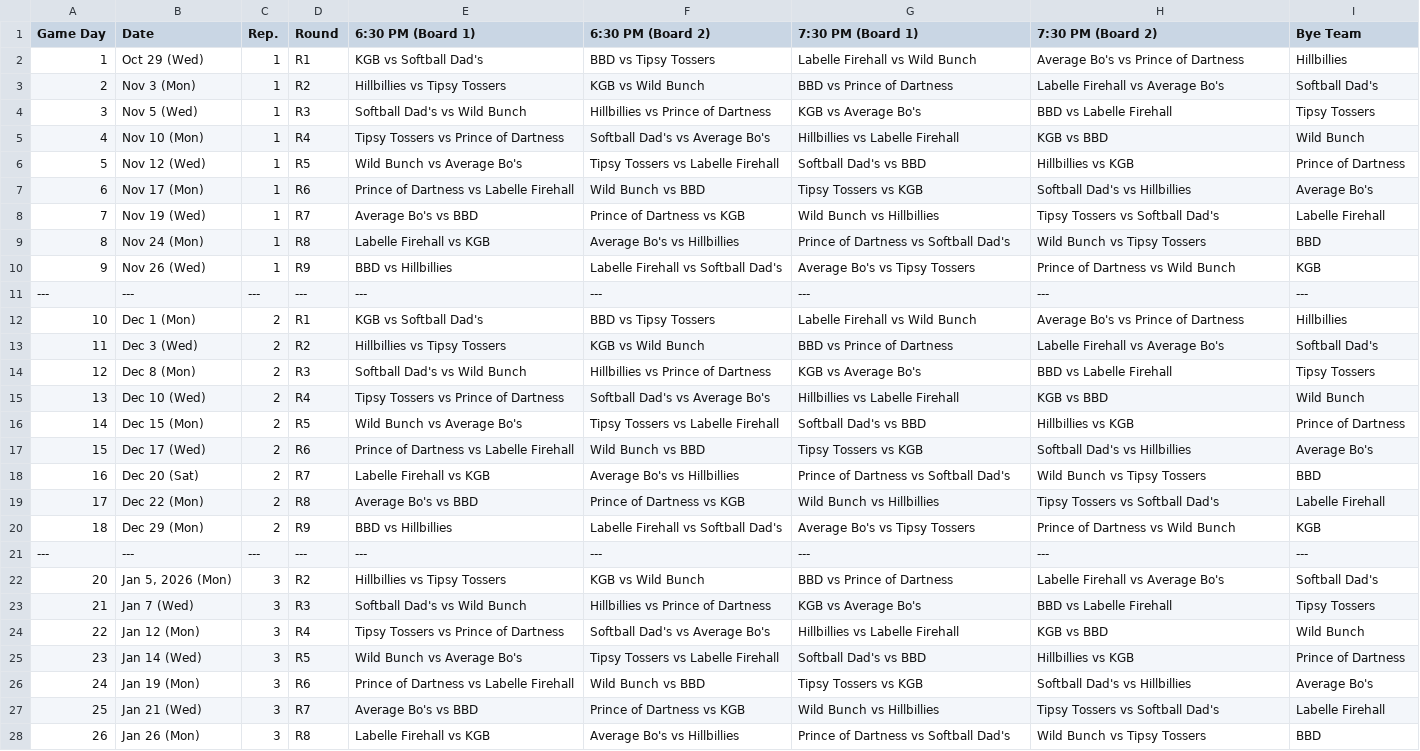
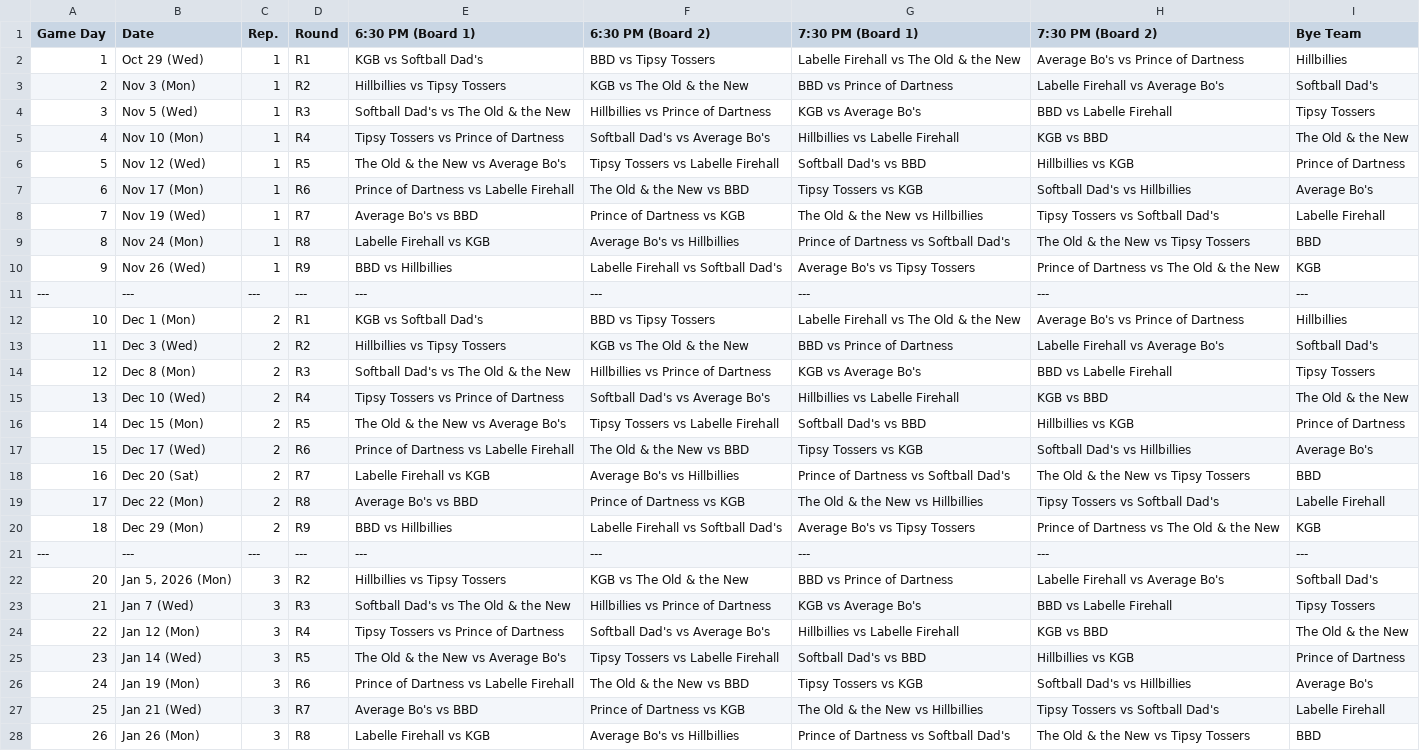
Before and after one commit to Jth16/dartball-league-app, a CSV file: newfrontend/public/Newest-Darts-Schedule.csv, drawn as a sheet; only a part is shown; the diff covers the shown part only; the diff names each change by its address in the sheet, - before the commit and + after, or states it on an @@ line.

```diff
--- a/newfrontend/public/Newest-Darts-Schedule.csv
+++ b/newfrontend/public/Newest-Darts-Schedule.csv
-G2 (7:30 PM (Board 1)): Labelle Firehall vs Wild Bunch
+G2 (7:30 PM (Board 1)): Labelle Firehall vs The Old & the New
-F3 (6:30 PM (Board 2)): KGB vs Wild Bunch
+F3 (6:30 PM (Board 2)): KGB vs The Old & the New
-E4 (6:30 PM (Board 1)): Softball Dad's vs Wild Bunch
+E4 (6:30 PM (Board 1)): Softball Dad's vs The Old & the New
-I5 (Bye Team): Wild Bunch
+I5 (Bye Team): The Old & the New
-E6 (6:30 PM (Board 1)): Wild Bunch vs Average Bo's
+E6 (6:30 PM (Board 1)): The Old & the New vs Average Bo's
-F7 (6:30 PM (Board 2)): Wild Bunch vs BBD
+F7 (6:30 PM (Board 2)): The Old & the New vs BBD
-G8 (7:30 PM (Board 1)): Wild Bunch vs Hillbillies
+G8 (7:30 PM (Board 1)): The Old & the New vs Hillbillies
-H9 (7:30 PM (Board 2)): Wild Bunch vs Tipsy Tossers
+H9 (7:30 PM (Board 2)): The Old & the New vs Tipsy Tossers
-H10 (7:30 PM (Board 2)): Prince of Dartness vs Wild Bunch
+H10 (7:30 PM (Board 2)): Prince of Dartness vs The Old & the New
-G12 (7:30 PM (Board 1)): Labelle Firehall vs Wild Bunch
+G12 (7:30 PM (Board 1)): Labelle Firehall vs The Old & the New
-F13 (6:30 PM (Board 2)): KGB vs Wild Bunch
+F13 (6:30 PM (Board 2)): KGB vs The Old & the New
-E14 (6:30 PM (Board 1)): Softball Dad's vs Wild Bunch
+E14 (6:30 PM (Board 1)): Softball Dad's vs The Old & the New
-I15 (Bye Team): Wild Bunch
+I15 (Bye Team): The Old & the New
-E16 (6:30 PM (Board 1)): Wild Bunch vs Average Bo's
+E16 (6:30 PM (Board 1)): The Old & the New vs Average Bo's
-F17 (6:30 PM (Board 2)): Wild Bunch vs BBD
+F17 (6:30 PM (Board 2)): The Old & the New vs BBD
-H18 (7:30 PM (Board 2)): Wild Bunch vs Tipsy Tossers
+H18 (7:30 PM (Board 2)): The Old & the New vs Tipsy Tossers
-G19 (7:30 PM (Board 1)): Wild Bunch vs Hillbillies
+G19 (7:30 PM (Board 1)): The Old & the New vs Hillbillies
-H20 (7:30 PM (Board 2)): Prince of Dartness vs Wild Bunch
+H20 (7:30 PM (Board 2)): Prince of Dartness vs The Old & the New
-F22 (6:30 PM (Board 2)): KGB vs Wild Bunch
+F22 (6:30 PM (Board 2)): KGB vs The Old & the New
-E23 (6:30 PM (Board 1)): Softball Dad's vs Wild Bunch
+E23 (6:30 PM (Board 1)): Softball Dad's vs The Old & the New
-I24 (Bye Team): Wild Bunch
+I24 (Bye Team): The Old & the New
-E25 (6:30 PM (Board 1)): Wild Bunch vs Average Bo's
+E25 (6:30 PM (Board 1)): The Old & the New vs Average Bo's
-F26 (6:30 PM (Board 2)): Wild Bunch vs BBD
+F26 (6:30 PM (Board 2)): The Old & the New vs BBD
-G27 (7:30 PM (Board 1)): Wild Bunch vs Hillbillies
+G27 (7:30 PM (Board 1)): The Old & the New vs Hillbillies
-H28 (7:30 PM (Board 2)): Wild Bunch vs Tipsy Tossers
+H28 (7:30 PM (Board 2)): The Old & the New vs Tipsy Tossers
```
Also changed, not shown: 10 edited cells elsewhere in this file, newfrontend/build/Newest-Darts-Schedule.csv, 11 other files.
